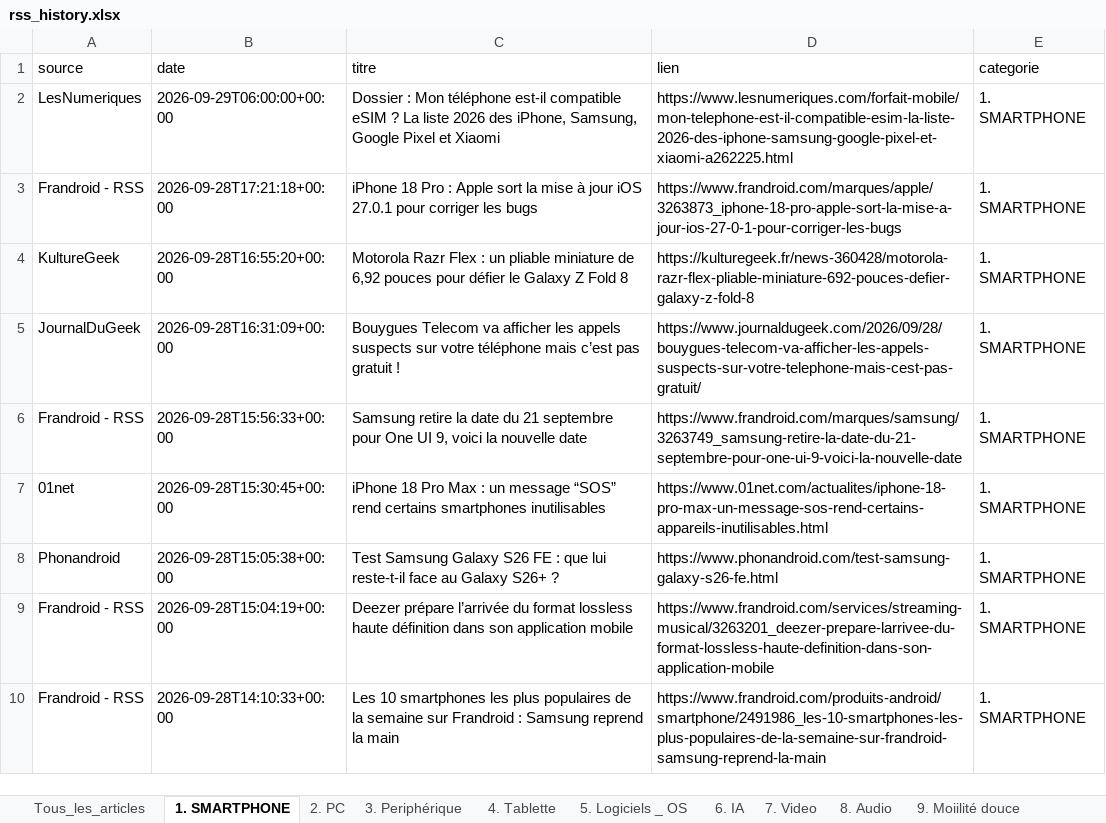
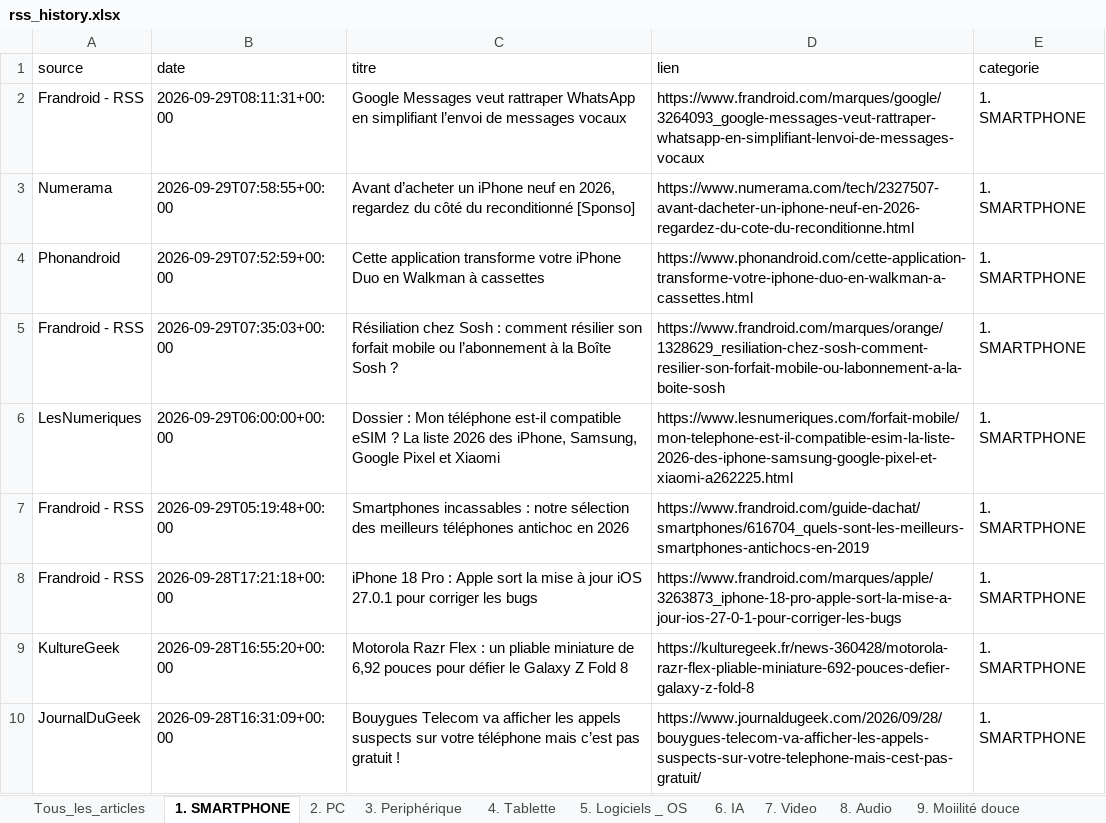
Before and after one commit to djhadef-star/rss-categories, an Excel workbook: output/rss_history.xlsx, sheet 1. SMARTPHONE, drawn as a sheet; only a part is shown; the shorter side is filled out with more unchanged rows; values as stored, in another font and other column widths than the file's, no borders; the diff names each change by its address in the sheet, - before the commit and + after, or states it on an @@ line.

```diff
--- a/output/rss_history.xlsx (sheet 1. SMARTPHONE)
+++ b/output/rss_history.xlsx (sheet 1. SMARTPHONE)
+row 2: Frandroid - RSS | 2026-09-29T08:11:31+00:00 | Google Messages veut rattraper WhatsApp en simplifiant l’envoi de messages vocaux | https://www.frandroid.com/marques/google/3264093_google-messages-veut-rattraper-whatsapp-en-simplifiant-lenvoi-de-messages-vocaux | 1. SMARTPHONE
+row 3: Numerama | 2026-09-29T07:58:55+00:00 | Avant d’acheter un iPhone neuf en 2026, regardez du côté du reconditionné [Sponso] | https://www.numerama.com/tech/2327507-avant-dacheter-un-iphone-neuf-en-2026-regardez-du-cote-du-reconditionne.html | 1. SMARTPHONE
+row 4: Phonandroid | 2026-09-29T07:52:59+00:00 | Cette application transforme votre iPhone Duo en Walkman à cassettes | https://www.phonandroid.com/cette-application-transforme-votre-iphone-duo-en-walkman-a-cassettes.html | 1. SMARTPHONE
+row 5: Frandroid - RSS | 2026-09-29T07:35:03+00:00 | Résiliation chez Sosh : comment résilier son forfait mobile ou l’abonnement à la Boîte Sosh ? | https://www.frandroid.com/marques/orange/1328629_resiliation-chez-sosh-comment-resilier-son-forfait-mobile-ou-labonnement-a-la-boite-sosh | 1. SMARTPHONE
+row 7: Frandroid - RSS | 2026-09-29T05:19:48+00:00 | Smartphones incassables : notre sélection des meilleurs téléphones antichoc en 2026 | https://www.frandroid.com/guide-dachat/smartphones/616704_quels-sont-les-meilleurs-smartphones-antichocs-en-2019 | 1. SMARTPHONE
```
Also changed, not shown: sheet Tous_les_articles, sheet 15. ludique, sheet 6. IA, sheet NON_CLASSE, sheet 8. Audio, sheet 10. Voiture, 7 more sheets, output/rss_history_2.xlsx, 2 other files.
